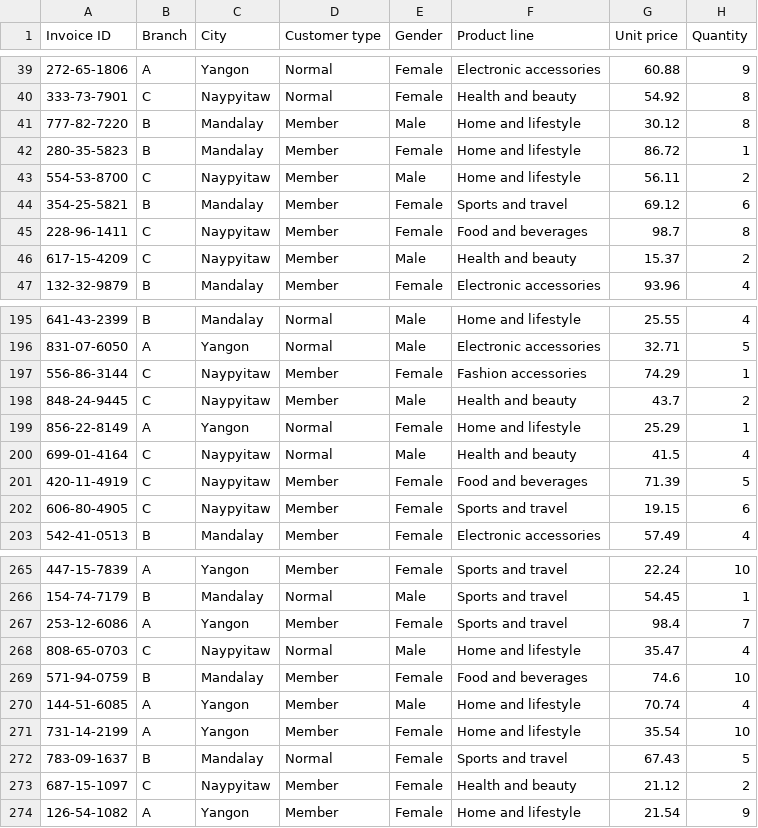
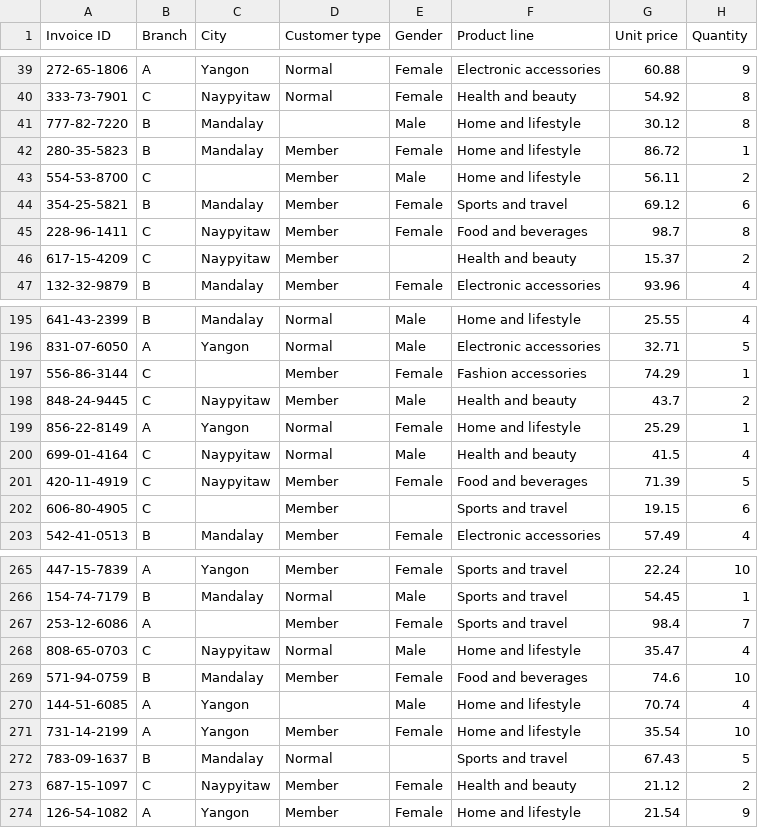
Before and after one commit to VaibhavUpreti/data-manipulation-python, a CSV file: sales-data.csv, drawn as a sheet; only a part is shown, gaps mark what is left out; the diff covers the shown part only; the diff names each change by its address in the sheet, - before the commit and + after, or states it on an @@ line.

```diff
--- a/sales-data.csv
+++ b/sales-data.csv
-D41 (Customer type): Member
+D41 (Customer type): (empty)
-C43 (City): Naypyitaw
+C43 (City): (empty)
-E46 (Gender): Male
+E46 (Gender): (empty)
-C197 (City): Naypyitaw
+C197 (City): (empty)
-C202 (City): Naypyitaw
+C202 (City): (empty)
-E202 (Gender): Female
+E202 (Gender): (empty)
-C267 (City): Yangon
+C267 (City): (empty)
-D270 (Customer type): Member
+D270 (Customer type): (empty)
-E272 (Gender): Female
+E272 (Gender): (empty)
```
Also changed, not shown: 34 edited cells elsewhere in this file.
